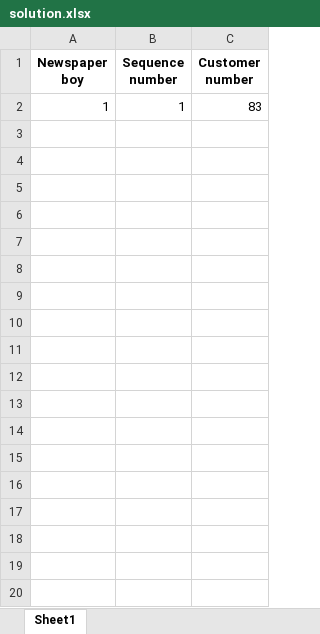
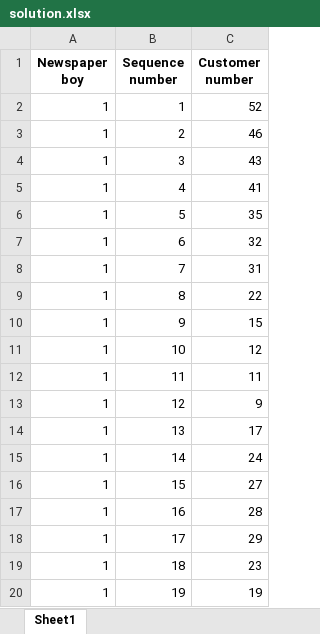
Before and after one commit to MexxDirkx/Operation_Research-VRP_python, an Excel workbook: solution.xlsx, sheet Sheet1, drawn as a sheet; only a part is shown; values as stored, in another font and other column widths than the file's, no borders; the diff covers the shown part only; the diff names each change by its address in the sheet, - before the commit and + after, or states it on an @@ line.

```diff
--- a/solution.xlsx (sheet Sheet1)
+++ b/solution.xlsx (sheet Sheet1)
-C2 (Customer number): 83
+C2 (Customer number): 52
+row 3: 1 | 2 | 46
+row 4: 1 | 3 | 43
+row 5: 1 | 4 | 41
+row 6: 1 | 5 | 35
+row 7: 1 | 6 | 32
+row 8: 1 | 7 | 31
+row 9: 1 | 8 | 22
+row 10: 1 | 9 | 15
+row 11: 1 | 10 | 12
+row 12: 1 | 11 | 11
+row 13: 1 | 12 | 9
+row 14: 1 | 13 | 17
+row 15: 1 | 14 | 24
+row 16: 1 | 15 | 27
+row 17: 1 | 16 | 28
+row 18: 1 | 17 | 29
+row 19: 1 | 18 | 23
+row 20: 1 | 19 | 19
```
Also changed, not shown: 101 added rows elsewhere in this sheet, 2 other files.
